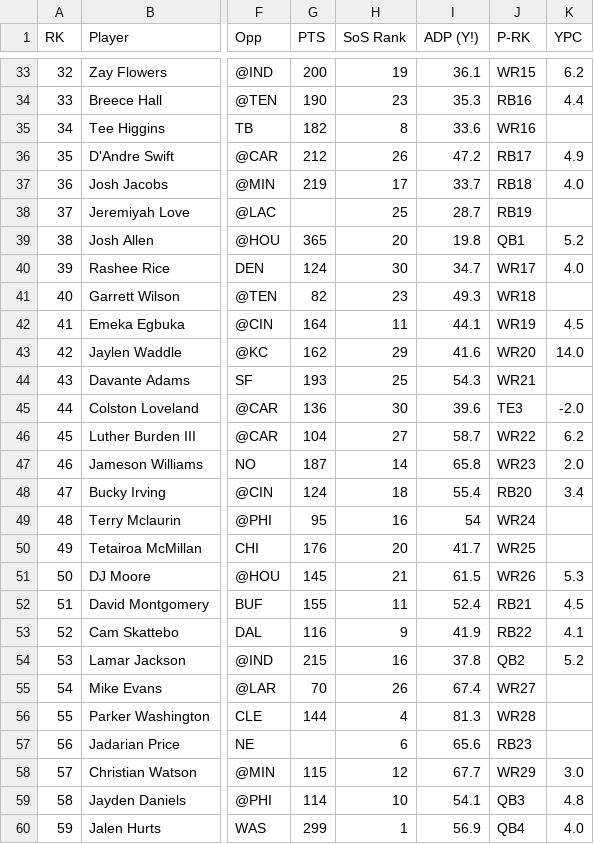
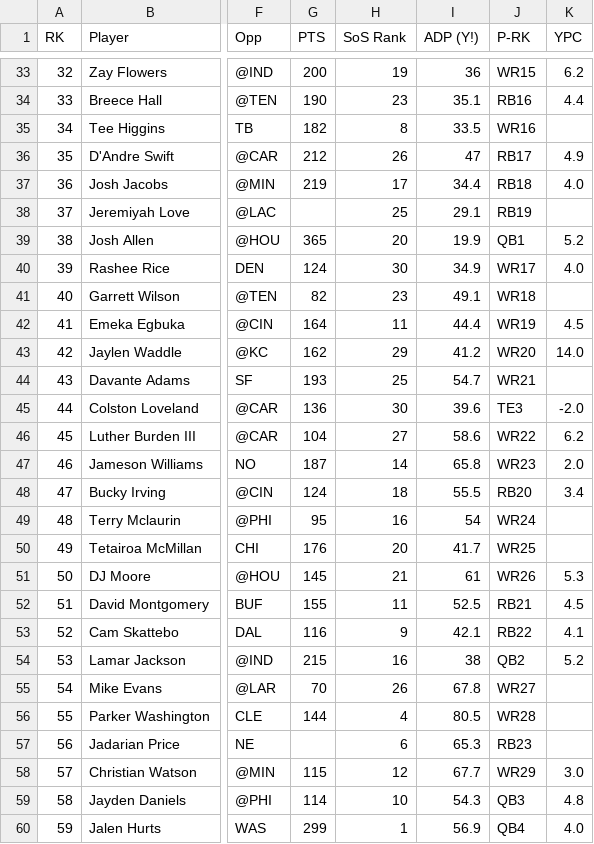
Before and after one commit to GraveGhost1/fantasydraftsheet, a CSV file: yahoo-rankings.csv, drawn as a sheet; only a part is shown, gaps mark what is left out; the diff covers the shown part only; the diff names each change by its address in the sheet, - before the commit and + after, or states it on an @@ line.

```diff
--- a/yahoo-rankings.csv
+++ b/yahoo-rankings.csv
-I33 (ADP (Y!)): 36.1
+I33 (ADP (Y!)): 36
-I34 (ADP (Y!)): 35.3
+I34 (ADP (Y!)): 35.1
-I35 (ADP (Y!)): 33.6
+I35 (ADP (Y!)): 33.5
-I36 (ADP (Y!)): 47.2
+I36 (ADP (Y!)): 47
-I37 (ADP (Y!)): 33.7
+I37 (ADP (Y!)): 34.4
-I38 (ADP (Y!)): 28.7
+I38 (ADP (Y!)): 29.1
-I39 (ADP (Y!)): 19.8
+I39 (ADP (Y!)): 19.9
-I40 (ADP (Y!)): 34.7
+I40 (ADP (Y!)): 34.9
-I41 (ADP (Y!)): 49.3
+I41 (ADP (Y!)): 49.1
-I42 (ADP (Y!)): 44.1
+I42 (ADP (Y!)): 44.4
-I43 (ADP (Y!)): 41.6
+I43 (ADP (Y!)): 41.2
-I44 (ADP (Y!)): 54.3
+I44 (ADP (Y!)): 54.7
-I46 (ADP (Y!)): 58.7
+I46 (ADP (Y!)): 58.6
-I48 (ADP (Y!)): 55.4
+I48 (ADP (Y!)): 55.5
-I51 (ADP (Y!)): 61.5
+I51 (ADP (Y!)): 61
-I52 (ADP (Y!)): 52.4
+I52 (ADP (Y!)): 52.5
-I53 (ADP (Y!)): 41.9
+I53 (ADP (Y!)): 42.1
-I54 (ADP (Y!)): 37.8
+I54 (ADP (Y!)): 38
-I55 (ADP (Y!)): 67.4
+I55 (ADP (Y!)): 67.8
-I56 (ADP (Y!)): 81.3
+I56 (ADP (Y!)): 80.5
-I57 (ADP (Y!)): 65.6
+I57 (ADP (Y!)): 65.3
-I59 (ADP (Y!)): 54.1
+I59 (ADP (Y!)): 54.3
```
Also changed, not shown: 165 edited cells elsewhere in this file, espn-rankings.csv, ffpc-rankings.csv, 7 other files.
